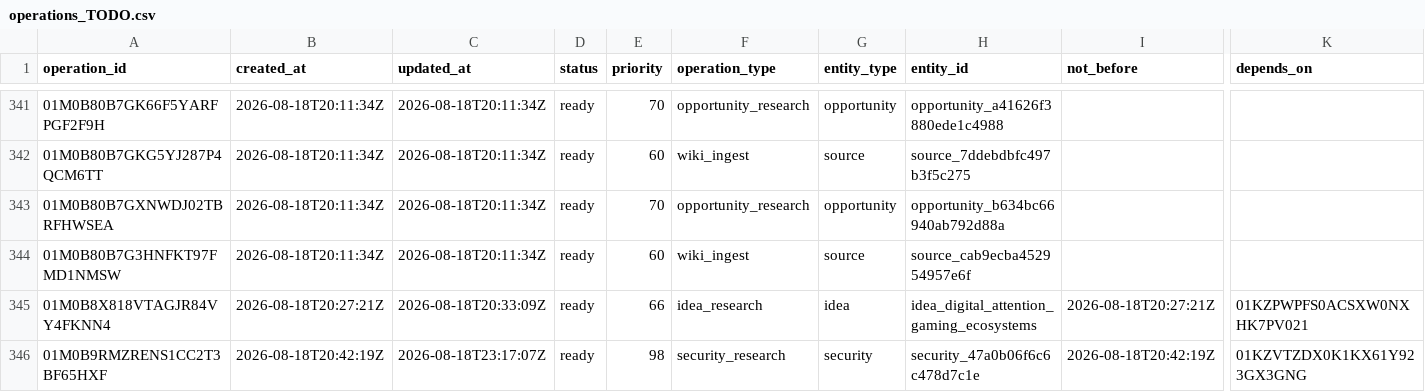
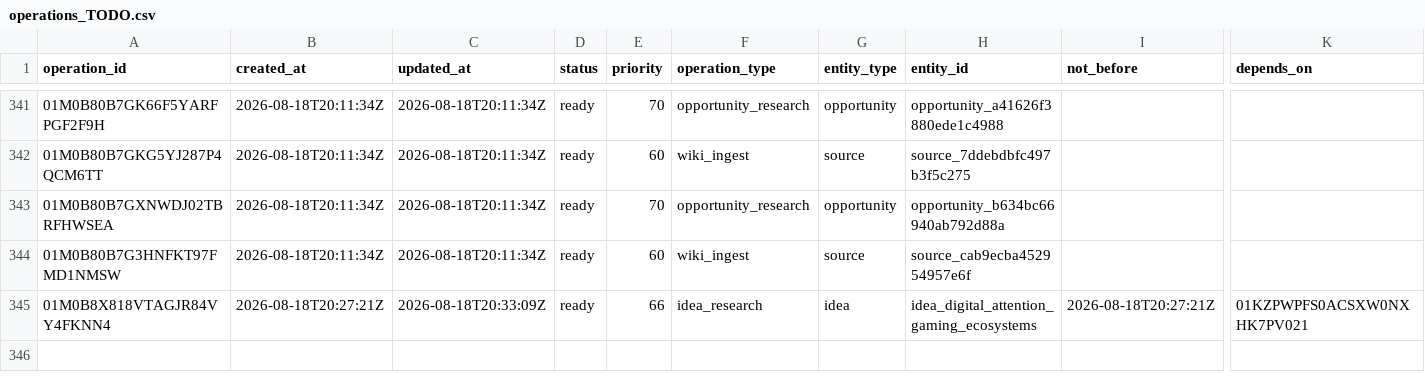
Before and after one commit to Kabutojira/PaperTrader, a CSV file: data/operations/operations_TODO.csv, drawn as a sheet; only a part is shown, gaps mark what is left out; rows hold the shown columns only; the diff names each change by its address in the sheet, - before the commit and + after, or states it on an @@ line.

```diff
--- a/data/operations/operations_TODO.csv
+++ b/data/operations/operations_TODO.csv
-row 346: 01M0B9RMZRENS1CC2T3BF65HXF | 2026-08-18T20:42:19Z | 2026-08-18T23:17:07Z | ready | 98 | security_research | security | security_47a0b06f6c6c478d7c1e | 2026-08-18T20:42:19Z | 01KZVTZDX0K1KX61Y923GX3GNG
```
Also changed, not shown: data/operations/operations_history.csv, data/tables/securities.csv, 19 other files.
